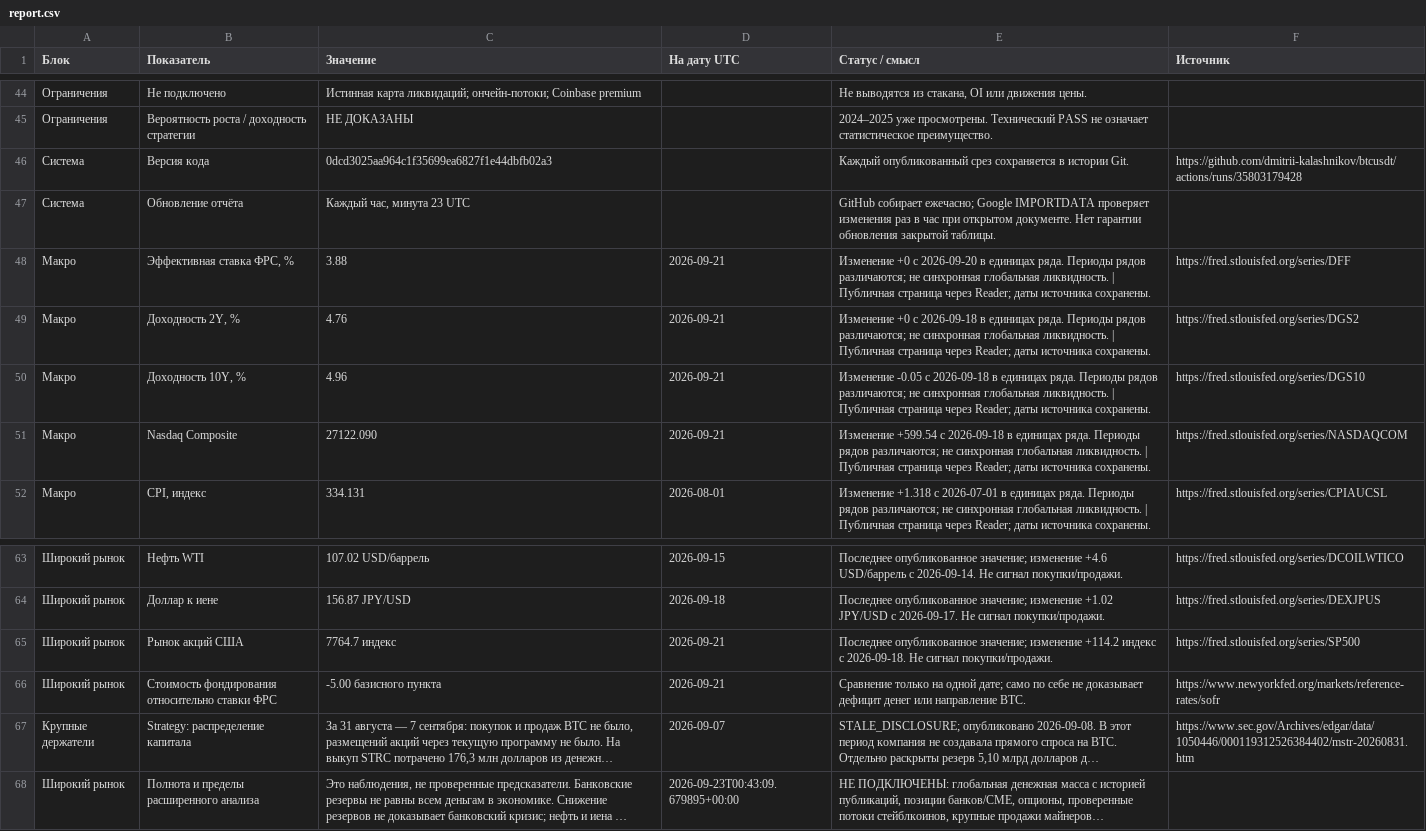
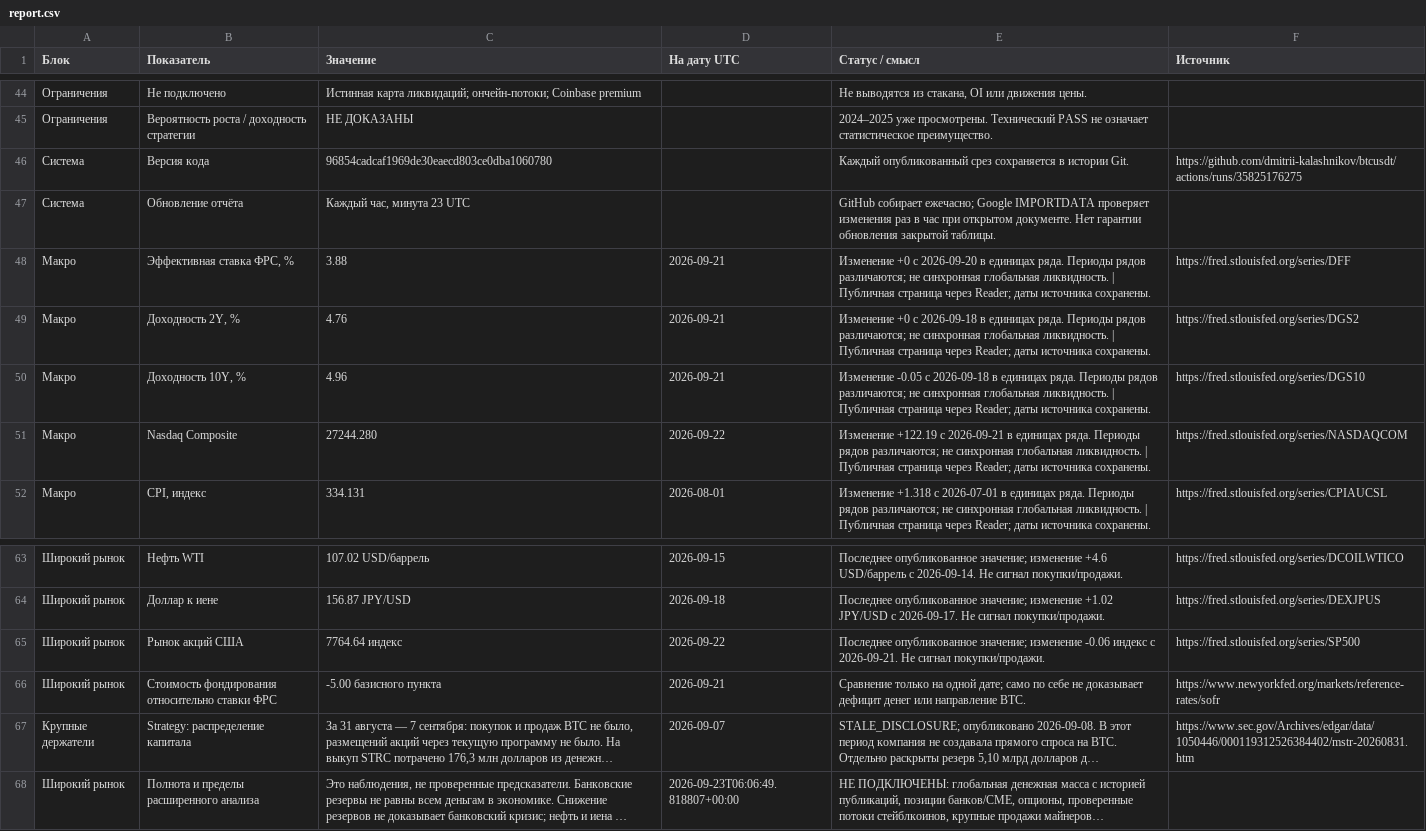
Before and after one commit to dmitrii-kalashnikov/btcusdt, a CSV file: live/report.csv, drawn as a sheet; only a part is shown, gaps mark what is left out; long unchanged cells end in …; the diff covers the shown part only; the diff names each change by its address in the sheet, - before the commit and + after, or states it on an @@ line.

```diff
--- a/live/report.csv
+++ b/live/report.csv
-C46 (Значение): 0dcd3025aa964c1f35699ea6827f1e44dbfb02a3
+C46 (Значение): 96854cadcaf1969de30eaecd803ce0dba1060780
-F46 (Источник): https://github.com/dmitrii-kalashnikov/btcusdt/actions/runs/35803179428
+F46 (Источник): https://github.com/dmitrii-kalashnikov/btcusdt/actions/runs/35825176275
-C51 (Значение): 27122.090
+C51 (Значение): 27244.280
-D51 (На дату UTC): 2026-09-21
+D51 (На дату UTC): 2026-09-22
-E51 (Статус / смысл): Изменение +599.54 с 2026-09-18 в единицах…
+E51 (Статус / смысл): Изменение +122.19 с 2026-09-21 в единицах…
-C65 (Значение): 7764.7 индекс
+C65 (Значение): 7764.64 индекс
-D65 (На дату UTC): 2026-09-21
+D65 (На дату UTC): 2026-09-22
-E65 (Статус / смысл): …значение; изменение +114.2 индекс с 2026-09-18. Не сигнал…
+E65 (Статус / смысл): …значение; изменение -0.06 индекс с 2026-09-21. Не сигнал…
-D68 (На дату UTC): 2026-09-23T00:43:09.679895+00:00
+D68 (На дату UTC): 2026-09-23T06:06:49.818807+00:00
```
Also changed, not shown: 29 edited cells elsewhere in this file, 1 other file.
